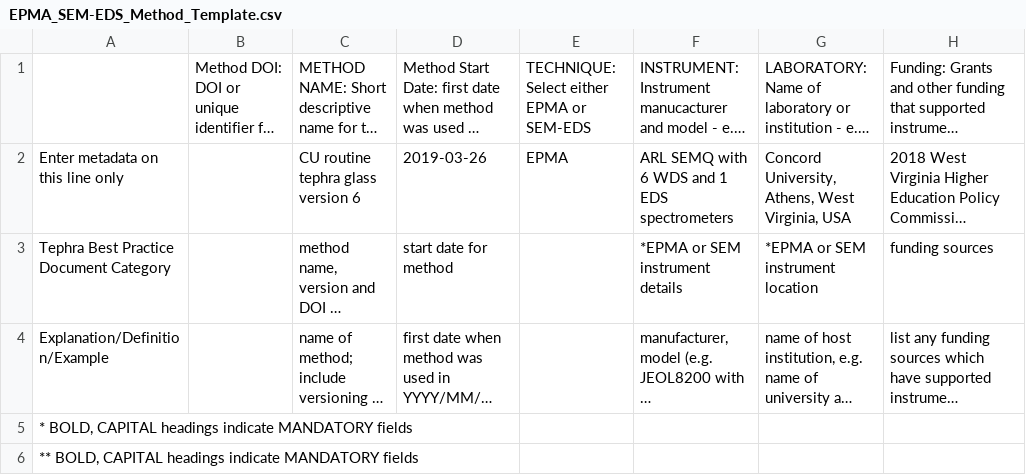
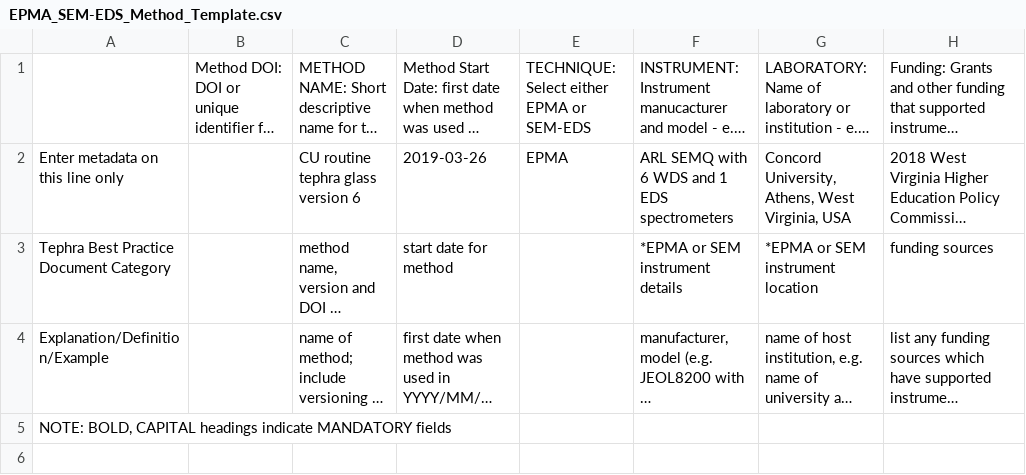
Before and after one commit to marcusbursik/Tephra, a CSV file: EPMA_SEM-EDS_Method_Template.csv, drawn as a sheet; only a part is shown; long unchanged cells end in …; rows hold the shown columns only; the diff names each change by its address in the sheet, - before the commit and + after, or states it on an @@ line.

Commit message:
Update EPMA_SEM-EDS_Method_Template.csv

```diff
--- a/EPMA_SEM-EDS_Method_Template.csv
+++ b/EPMA_SEM-EDS_Method_Template.csv
-A5: * BOLD, CAPITAL…
+A5: NOTE: BOLD, CAPITAL…
-row 6: ** BOLD, CAPITAL headings indicate MANDATORY fields
```
